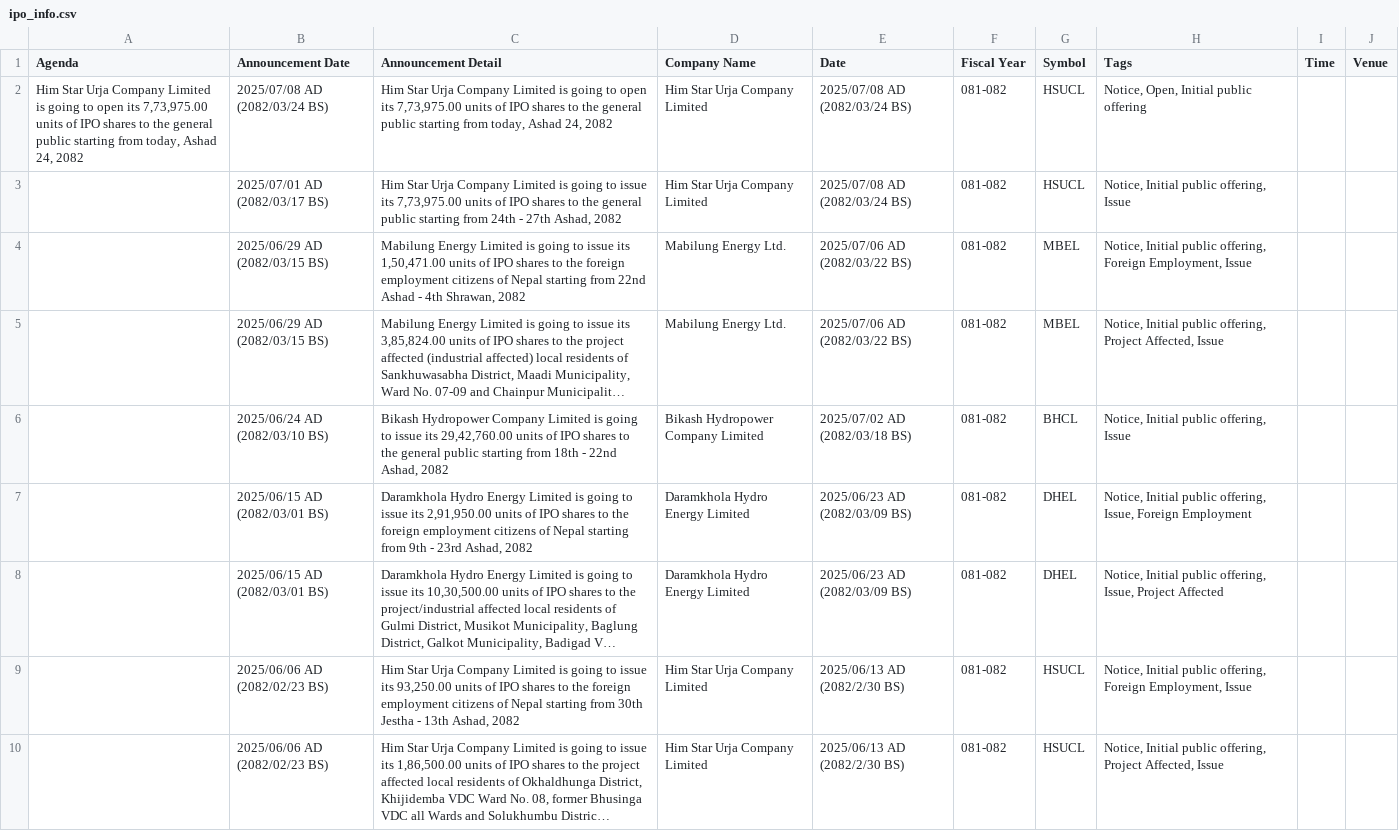
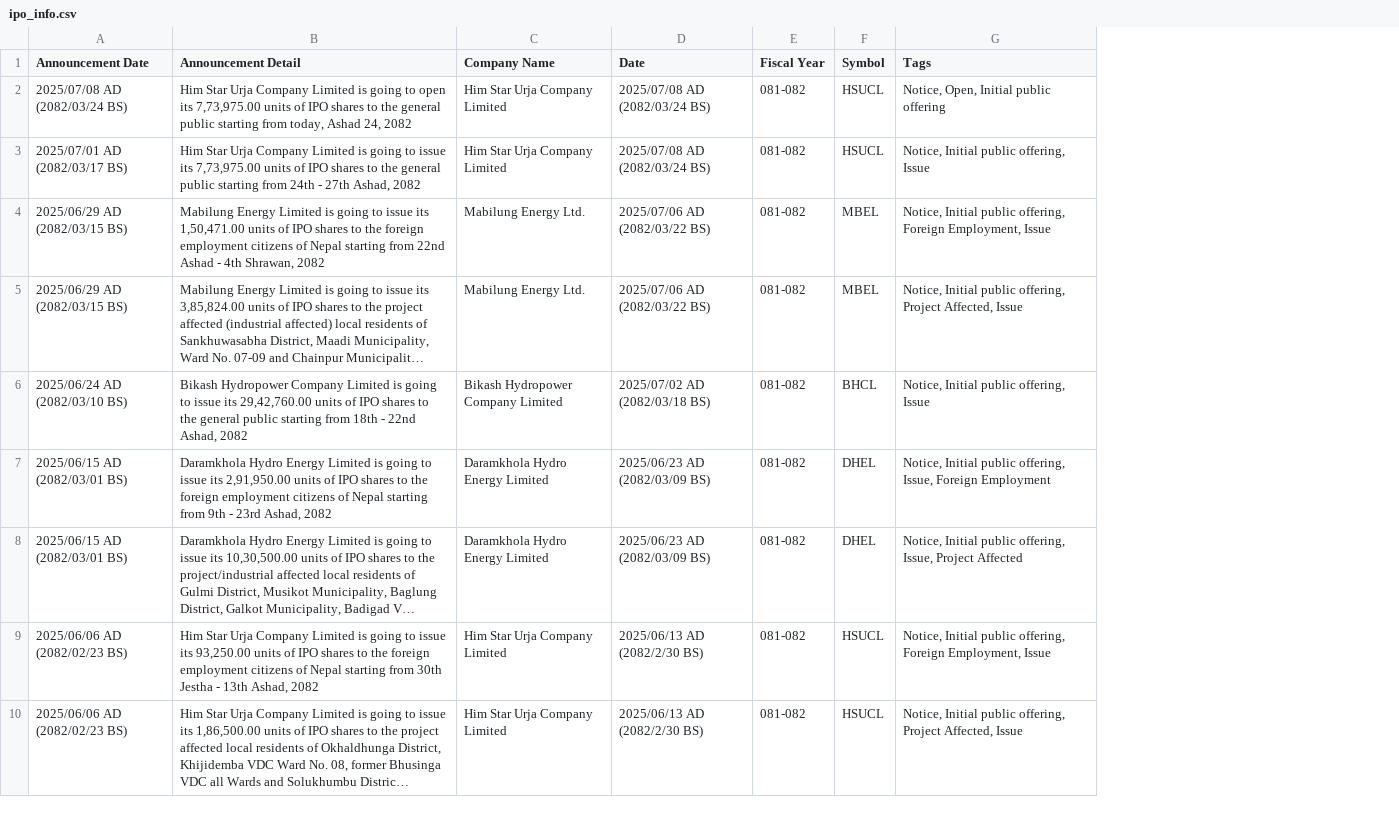
Before and after one commit to ankman007/nepsewatch, a CSV file: data/ipo_info.csv, drawn as a sheet; only a part is shown; long unchanged cells end in …; the diff names each change by its address in the sheet, - before the commit and + after, or states it on an @@ line.

```diff
--- a/data/ipo_info.csv
+++ b/data/ipo_info.csv
-column A (Agenda), row 2: Him Star Urja Company Limited is going to open its 7,73,975.00 units of IPO shares to the general public starting from today, Ashad 24, 2082
-column I (Time), empty
-column J (Venue), empty
```
Also changed, not shown: data/stock_info.csv, 8 other files.
